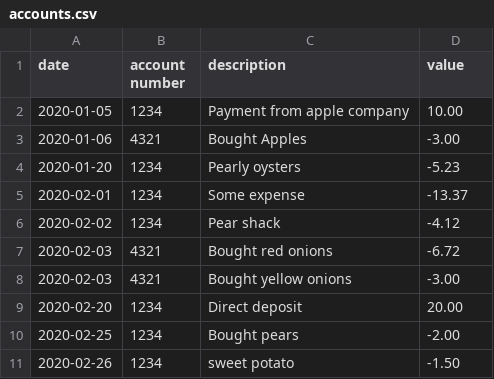
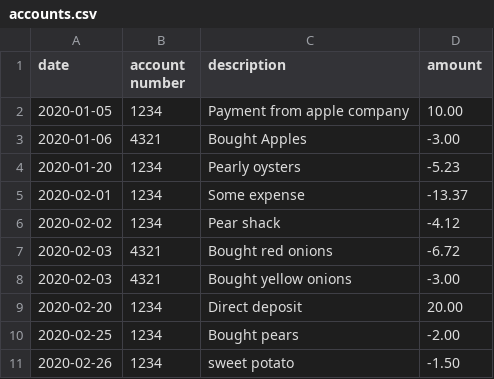
Before and after one commit to edlanglois/edict, a CSV file: examples/accounts.csv, drawn as a sheet.

```diff
--- a/examples/accounts.csv
+++ b/examples/accounts.csv
@@ -1,2 +1,2 @@
-date,account number,description,value
+date,account number,description,amount
 2020-01-05,1234,Payment from apple company,10.00
```
Also changed, not shown: 4 other files.
